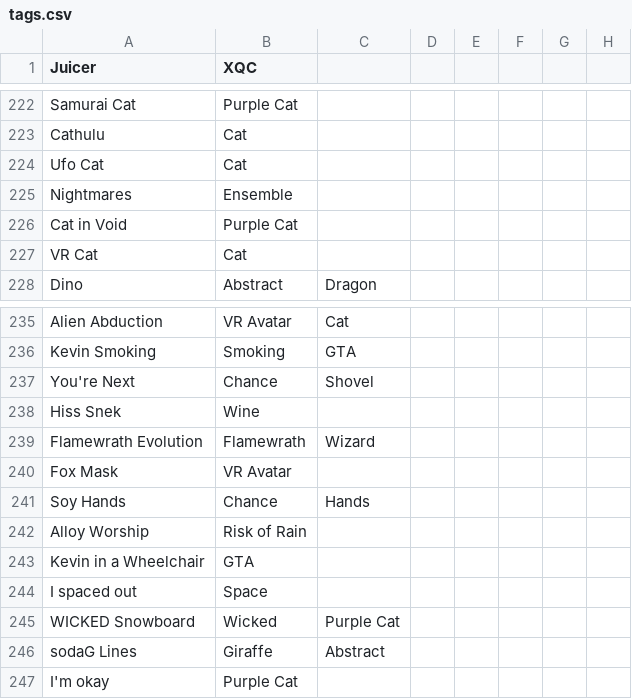
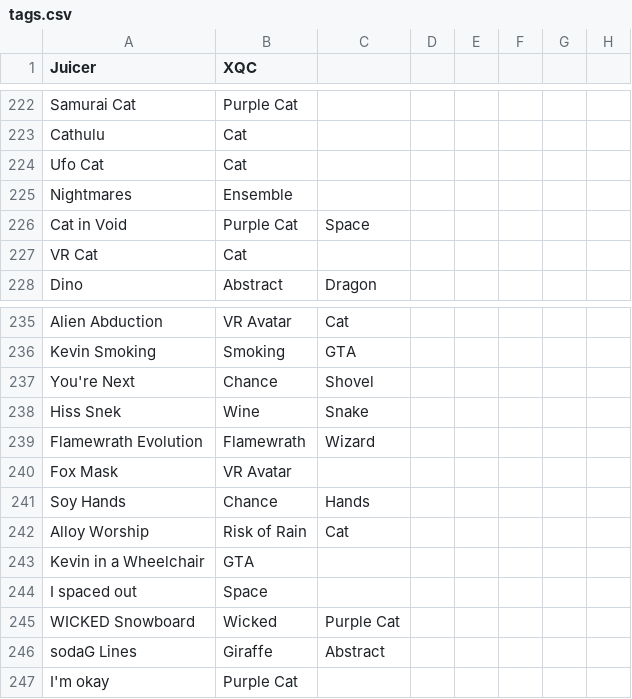
Before and after one commit to Electrynth/sodapoppinshop, a CSV file: scripts/tags.csv, drawn as a sheet; only a part is shown, gaps mark what is left out; the diff covers the shown part only.

```diff
--- a/scripts/tags.csv
+++ b/scripts/tags.csv
@@ -225,3 +225,3 @@ Ufo Cat,Cat,,,,,,
 Nightmares,Ensemble,,,,,,
-Cat in Void,Purple Cat,,,,,,
+Cat in Void,Purple Cat,Space,,,,,
 VR Cat,Cat,,,,,,
@@ -237,3 +237,3 @@ Kevin Smoking,Smoking,GTA,,,,,
 You're Next,Chance,Shovel,,,,,
-Hiss Snek,Wine,,,,,,
+Hiss Snek,Wine,Snake,,,,,
 Flamewrath Evolution,Flamewrath,Wizard,,,,,
@@ -241,3 +241,3 @@ Fox Mask,VR Avatar,,,,,,
 Soy Hands,Chance,Hands,,,,,
-Alloy Worship,Risk of Rain,,,,,,
+Alloy Worship,Risk of Rain,Cat,,,,,
 Kevin in a Wheelchair,GTA,,,,,,
```
Also changed, not shown: 67 added rows elsewhere in this file, 4 other files.
